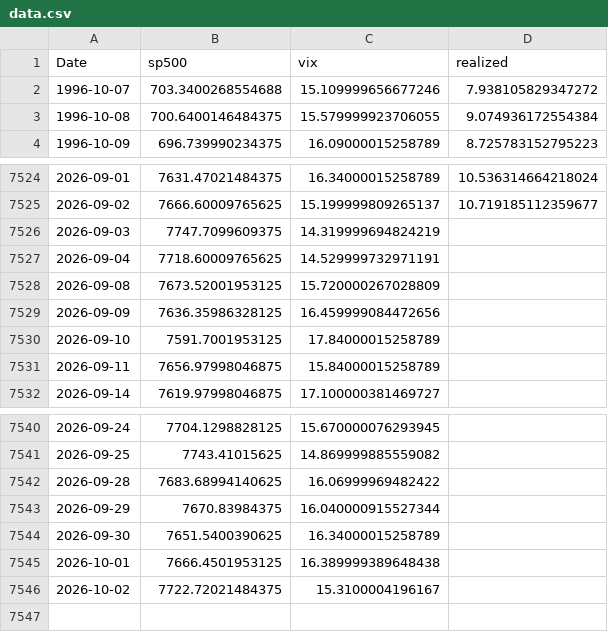
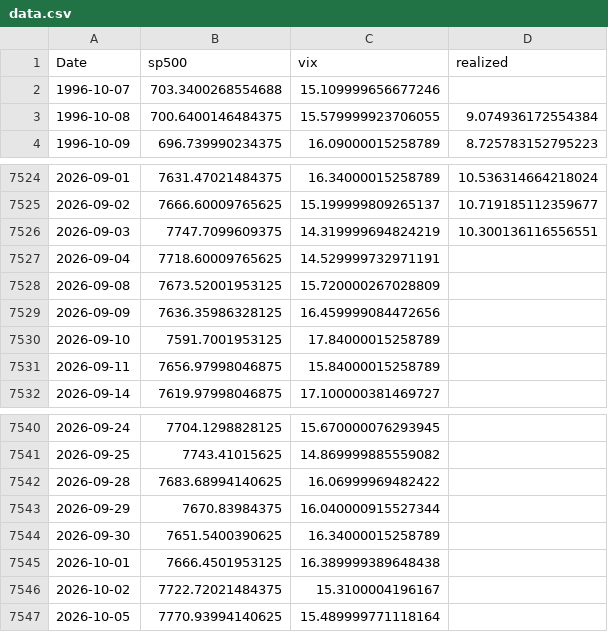
Before and after one commit to ManuCem/Macro-Quant-Lab, a CSV file: VIX/csv/data.csv, drawn as a sheet; only a part is shown, gaps mark what is left out.

```diff
--- a/VIX/csv/data.csv
+++ b/VIX/csv/data.csv
@@ -1,3 +1,3 @@
 Date,sp500,vix,realized
-1996-10-07,703.3400268554688,15.109999656677246,7.938105829347272
+1996-10-07,703.3400268554688,15.109999656677246,
 1996-10-08,700.6400146484375,15.579999923706055,9.074936172554384
@@ -7525,3 +7525,3 @@ Date,sp500,vix,realized
 2026-09-02,7666.60009765625,15.199999809265137,10.719185112359677
-2026-09-03,7747.7099609375,14.319999694824219,
+2026-09-03,7747.7099609375,14.319999694824219,10.300136116556551
 2026-09-04,7718.60009765625,14.529999732971191,
@@ -7546 +7546,2 @@ Date,sp500,vix,realized
 2026-10-02,7722.72021484375,15.3100004196167,
+2026-10-05,7770.93994140625,15.489999771118164,
```
Also changed, not shown: 8 other files.
